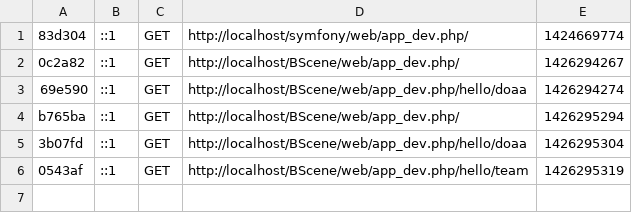
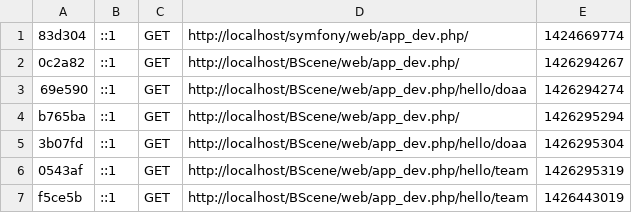
Before and after one commit to doaaanwar/BSceneOld, a CSV file: app/cache/dev/profiler/index.csv, drawn as a sheet.

```diff
--- a/app/cache/dev/profiler/index.csv
+++ b/app/cache/dev/profiler/index.csv
@@ -6 +6,2 @@ b765ba,::1,GET,http://localhost/BScene/web/app_dev.php/,1426295294,
 0543af,::1,GET,http://localhost/BScene/web/app_dev.php/hello/team,1426295319,
+f5ce5b,::1,GET,http://localhost/BScene/web/app_dev.php/hello/team,1426443019,
```
Also changed, not shown: 40 other files.
